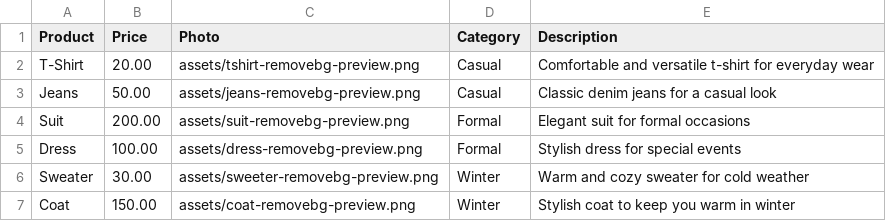
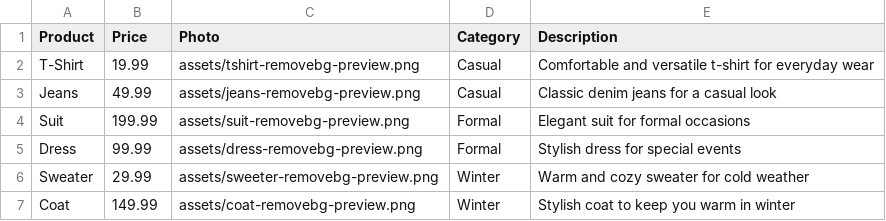
Before and after one commit to elshadsabziyev/cloth-bot, a CSV file: assets/your_data.csv, drawn as a sheet.

Commit message:
chore: Update theme colors and product prices

```diff
--- a/assets/your_data.csv
+++ b/assets/your_data.csv
@@ -1,7 +1,7 @@
 Product,Price,Photo,Category,Description
-T-Shirt,20.00,assets/tshirt-removebg-preview.png,Casual,Comfortable and versatile t-shirt for everyday wear
-Jeans,50.00,assets/jeans-removebg-preview.png,Casual,Classic denim jeans for a casual look
-Suit,200.00,assets/suit-removebg-preview.png,Formal,Elegant suit for formal occasions
-Dress,100.00,assets/dress-removebg-preview.png,Formal,Stylish dress for special events
-Sweater,30.00,assets/sweeter-removebg-preview.png,Winter,Warm and cozy sweater for cold weather
-Coat,150.00,assets/coat-removebg-preview.png,Winter,Stylish coat to keep you warm in winter
+T-Shirt,19.99,assets/tshirt-removebg-preview.png,Casual,Comfortable and versatile t-shirt for everyday wear
+Jeans,49.99,assets/jeans-removebg-preview.png,Casual,Classic denim jeans for a casual look
+Suit,199.99,assets/suit-removebg-preview.png,Formal,Elegant suit for formal occasions
+Dress,99.99,assets/dress-removebg-preview.png,Formal,Stylish dress for special events
+Sweater,29.99,assets/sweeter-removebg-preview.png,Winter,Warm and cozy sweater for cold weather
+Coat,149.99,assets/coat-removebg-preview.png,Winter,Stylish coat to keep you warm in winter
```
Also changed, not shown: 5 other files.
